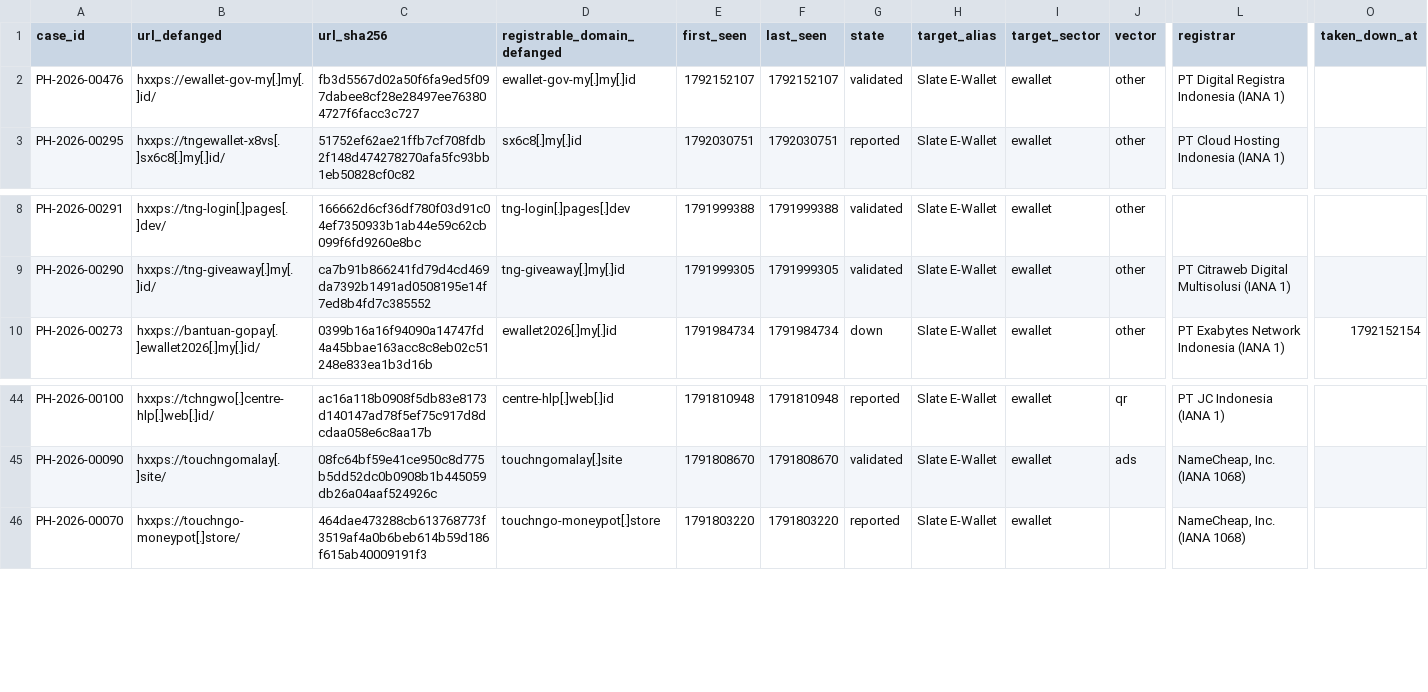
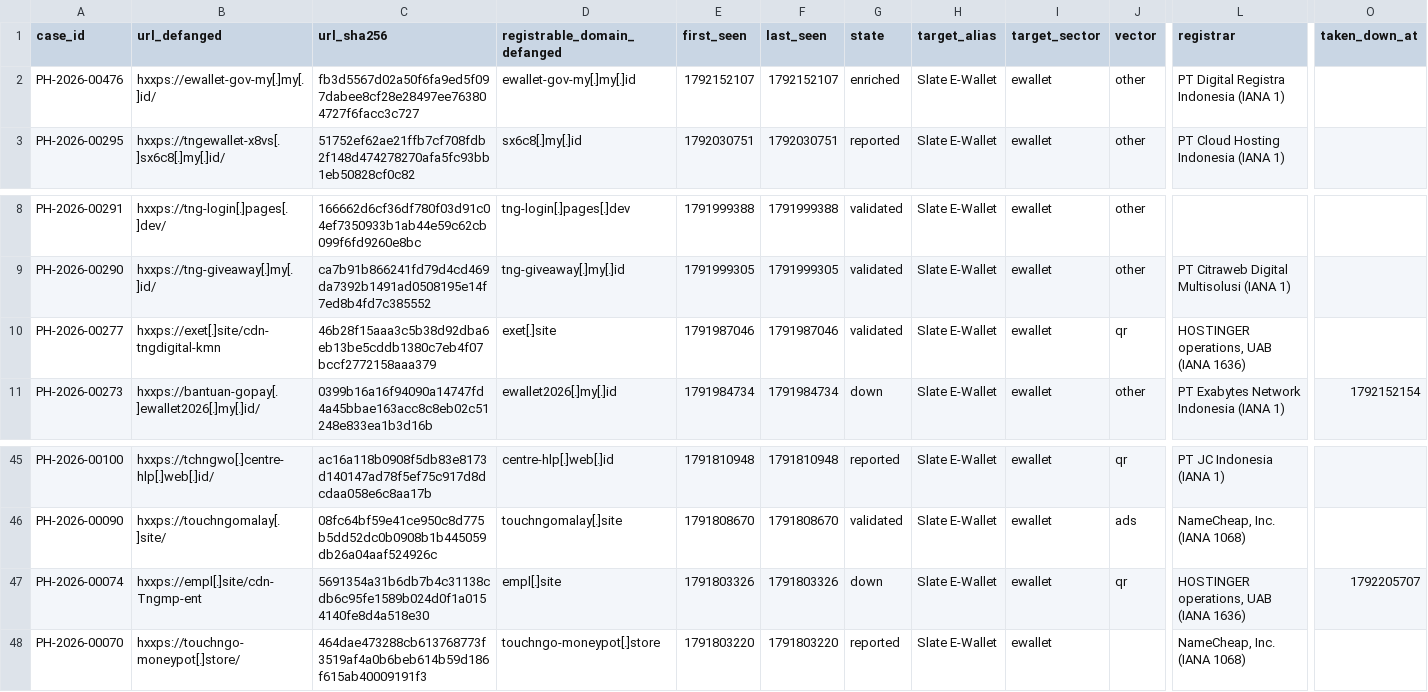
Before and after one commit to rectifyq/phishhunt-feed, a CSV file: feeds/by-sector/ewallet.csv, drawn as a sheet; only a part is shown, gaps mark what is left out; rows hold the shown columns only; the diff names each change by its address in the sheet, - before the commit and + after, or states it on an @@ line.

```diff
--- a/feeds/by-sector/ewallet.csv
+++ b/feeds/by-sector/ewallet.csv
-G2 (state): validated
+G2 (state): enriched
+row 10: PH-2026-00277 | hxxps://exet[.]site/cdn-tngdigital-kmn | 46b28f15aaa3c5b38d92dba6eb13be5cddb1380c7eb4f07bccf2772158aaa379 | exet[.]site | 1791987046 | 1791987046 | validated | Slate E-Wallet | ewallet | qr | HOSTINGER operations, UAB (IANA 1636)
+row 47: PH-2026-00074 | hxxps://empl[.]site/cdn-Tngmp-ent | 5691354a31b6db7b4c31138cdb6c95fe1589b024d0f1a0154140fe8d4a518e30 | empl[.]site | 1791803326 | 1791803326 | down | Slate E-Wallet | ewallet | qr | HOSTINGER operations, UAB (IANA 1636) | 1792205707
```
Also changed, not shown: feeds/by-sector/gov.csv, feeds/by-sector/other.csv, 3 other files.
